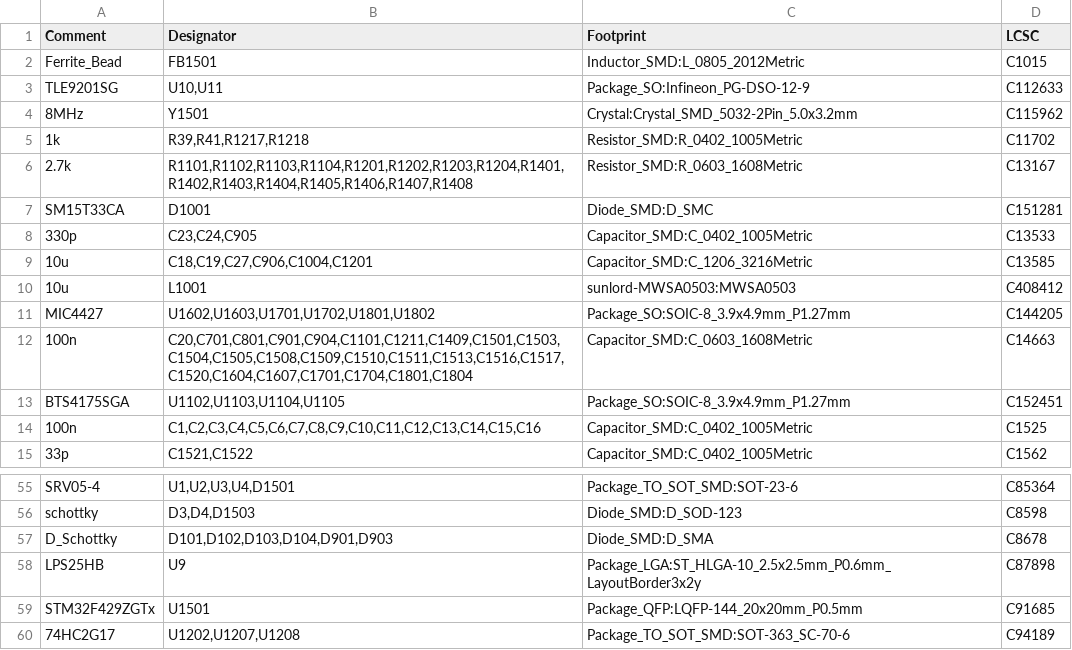
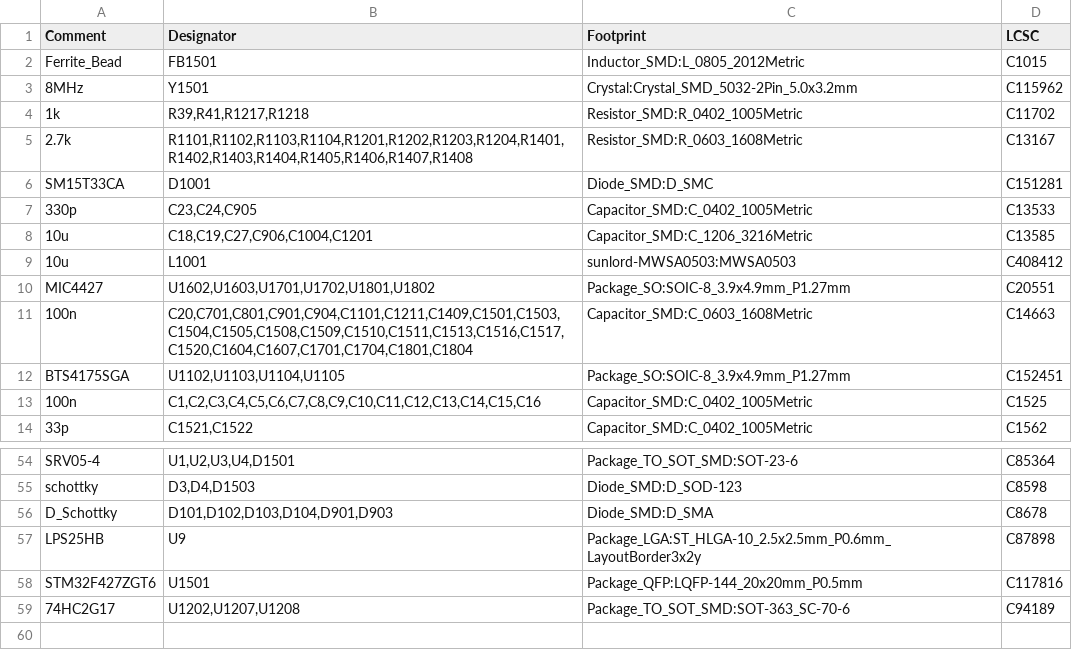
Before and after one commit to mck1117/proteus, a CSV file: export/v0.7/proteus-bom-jlc.csv, drawn as a sheet; only a part is shown, gaps mark what is left out.

```diff
--- a/export/v0.7/proteus-bom-jlc.csv
+++ b/export/v0.7/proteus-bom-jlc.csv
@@ -2,3 +2,2 @@ Comment,Designator,Footprint,LCSC
 Ferrite_Bead,FB1501,Inductor_SMD:L_0805_2012Metric,C1015
-TLE9201SG,"U10,U11",Package_SO:Infineon_PG-DSO-12-9,C112633
 8MHz,Y1501,Crystal:Crystal_SMD_5032-2Pin_5.0x3.2mm,C115962
@@ -10,3 +9,3 @@ SM15T33CA,D1001,Diode_SMD:D_SMC,C151281
 10u,L1001,sunlord-MWSA0503:MWSA0503,C408412
-MIC4427,"U1602,U1603,U1701,U1702,U1801,U1802",Package_SO:SOIC-8_3.9x4.9mm_P1.27mm,C144205
+MIC4427,"U1602,U1603,U1701,U1702,U1801,U1802",Package_SO:SOIC-8_3.9x4.9mm_P1.27mm,C20551
 100n,"C20,C701,C801,C901,C904,C1101,C1211,C1409,C1501,C1503,C1504,C1505,C1508,C1509,C1510,C1511,C1513,C1516,C1517,C1520,C1604,C1607,C1701,C1704,C1801,C1804",Capacitor_SMD:C_0603_1608Metric,C14663
@@ -58,3 +57,3 @@ D_Schottky,"D101,D102,D103,D104,D901,D903",Diode_SMD:D_SMA,C8678
 LPS25HB,U9,Package_LGA:ST_HLGA-10_2.5x2.5mm_P0.6mm_LayoutBorder3x2y,C87898
-STM32F429ZGTx,U1501,Package_QFP:LQFP-144_20x20mm_P0.5mm,C91685
+STM32F427ZGT6,U1501,Package_QFP:LQFP-144_20x20mm_P0.5mm,C117816
 74HC2G17,"U1202,U1207,U1208",Package_TO_SOT_SMD:SOT-363_SC-70-6,C94189
```
Also changed, not shown: 1 other file.
